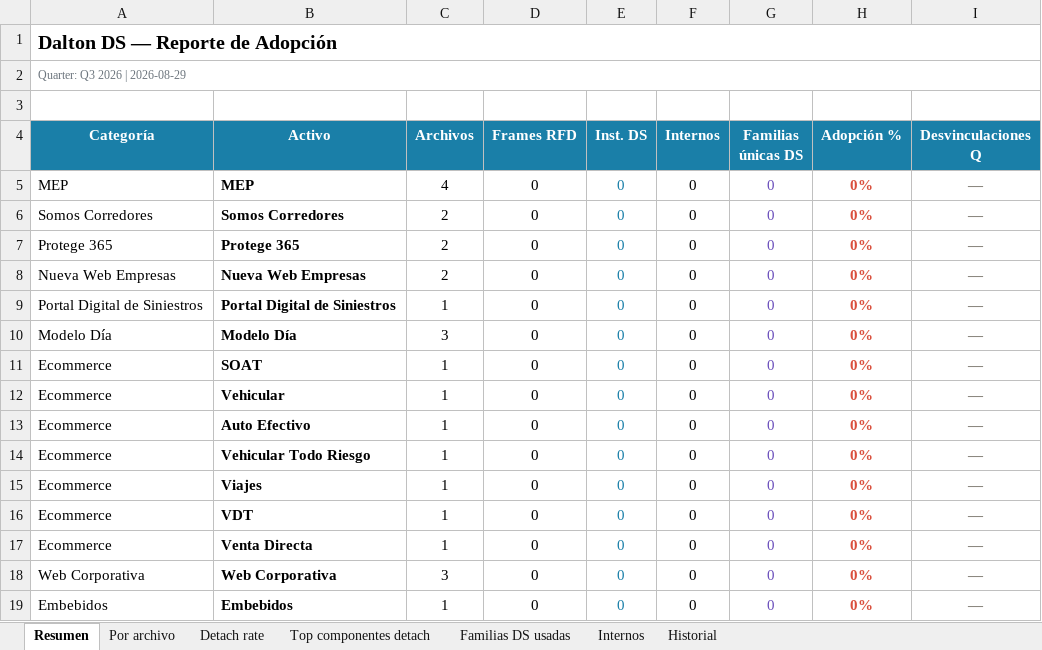
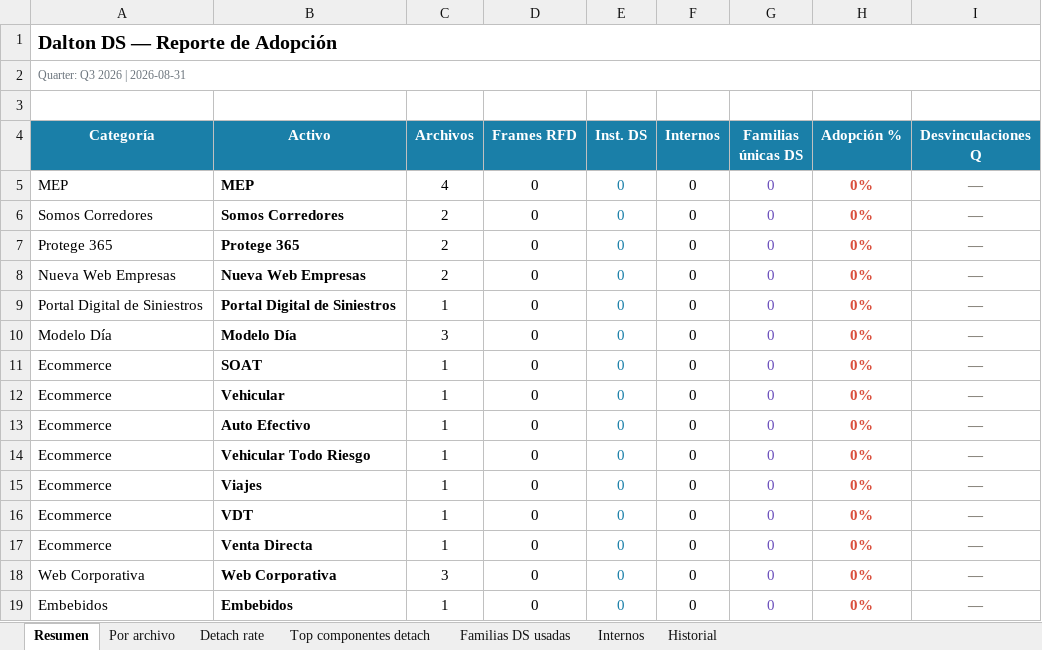
Before and after one commit to Lichadri/dalton-adoption-dashboard, an Excel workbook: docs/reporte-adopcion.xlsx, sheet Resumen, drawn as a sheet; values as stored, in another font and other column widths than the file's, no borders; the diff names each change by its address in the sheet, - before the commit and + after, or states it on an @@ line.

```diff
--- a/docs/reporte-adopcion.xlsx (sheet Resumen)
+++ b/docs/reporte-adopcion.xlsx (sheet Resumen)
-A2 (Categoría): Quarter: Q3 2026 | 2026-08-29
+A2 (Categoría): Quarter: Q3 2026 | 2026-08-31
```
Also changed, not shown: sheet Historial, 2 other files.
